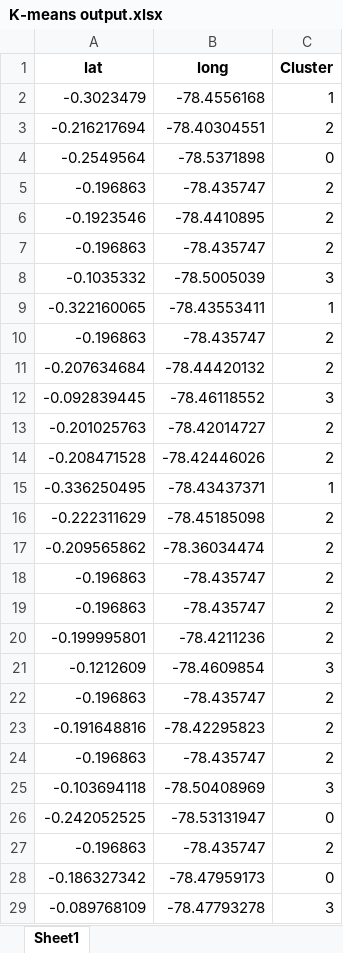
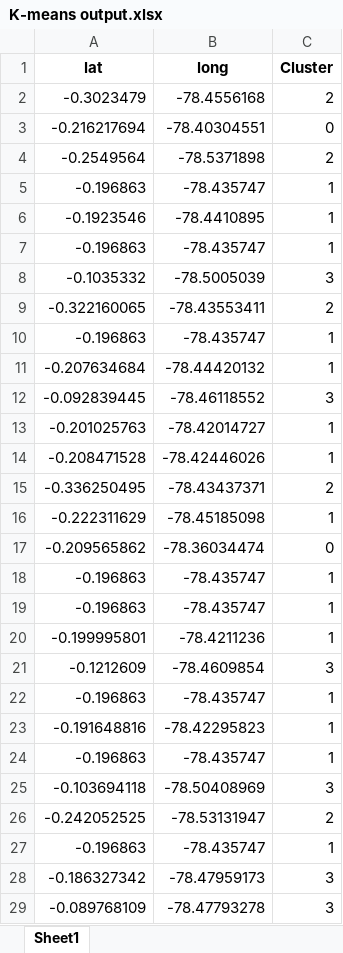
Before and after one commit to B-PuenteM/K-Means, an Excel workbook: K-means output.xlsx, sheet Sheet1, drawn as a sheet; only a part is shown; values as stored, in another font and other column widths than the file's, no borders; the diff covers the shown part only; the diff names each change by its address in the sheet, - before the commit and + after, or states it on an @@ line.

```diff
--- a/K-means output.xlsx (sheet Sheet1)
+++ b/K-means output.xlsx (sheet Sheet1)
-C2 (Cluster): 1
+C2 (Cluster): 2
-C3 (Cluster): 2
+C3 (Cluster): 0
-C4 (Cluster): 0
+C4 (Cluster): 2
-C5:C7 (Cluster): 2
+C5:C7 (Cluster): 1
-C9 (Cluster): 1
+C9 (Cluster): 2
-C10:C11 (Cluster): 2
+C10:C11 (Cluster): 1
-C13:C14 (Cluster): 2
+C13:C14 (Cluster): 1
-C15 (Cluster): 1
+C15 (Cluster): 2
-C16 (Cluster): 2
+C16 (Cluster): 1
-C17 (Cluster): 2
+C17 (Cluster): 0
-C18:C20 (Cluster): 2
+C18:C20 (Cluster): 1
-C22:C24 (Cluster): 2
+C22:C24 (Cluster): 1
-C26 (Cluster): 0
+C26 (Cluster): 2
-C27 (Cluster): 2
+C27 (Cluster): 1
-C28 (Cluster): 0
+C28 (Cluster): 3
```
Also changed, not shown: 1425 edited cells elsewhere in this sheet, 2 other files.
